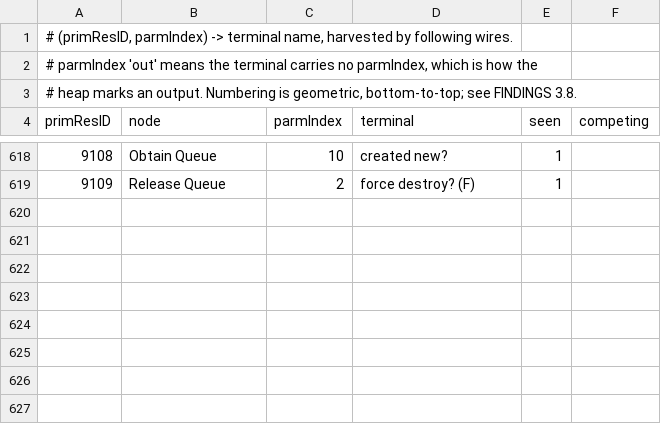
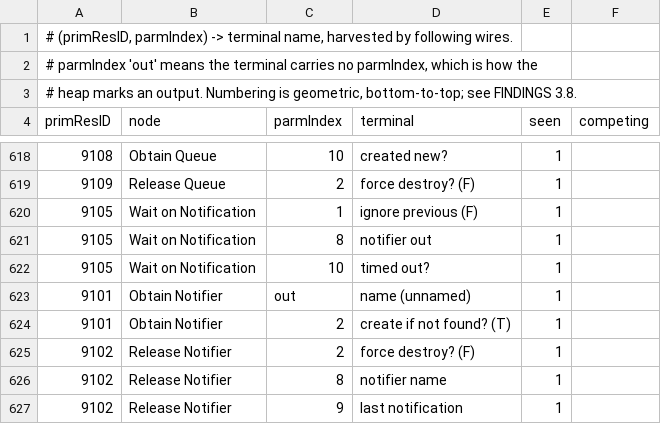
Before and after one commit to Zuehlke/labview-mcp, a TSV file: experiments/aixml-without-grpc/terminal-names-extra.tsv, drawn as a sheet; only a part is shown, gaps mark what is left out; the diff names each change by its address in the sheet, - before the commit and + after, or states it on an @@ line.

```diff
--- a/experiments/aixml-without-grpc/terminal-names-extra.tsv
+++ b/experiments/aixml-without-grpc/terminal-names-extra.tsv
+row 620: 9105 | Wait on Notification | 1 | ignore previous (F) | 1
+row 621: 9105 | Wait on Notification | 8 | notifier out | 1
+row 622: 9105 | Wait on Notification | 10 | timed out? | 1
+row 623: 9101 | Obtain Notifier | out | name (unnamed) | 1
+row 624: 9101 | Obtain Notifier | 2 | create if not found? (T) | 1
+row 625: 9102 | Release Notifier | 2 | force destroy? (F) | 1
+row 626: 9102 | Release Notifier | 8 | notifier name | 1
+row 627: 9102 | Release Notifier | 9 | last notification | 1
```
Also changed, not shown: 53 other files.
